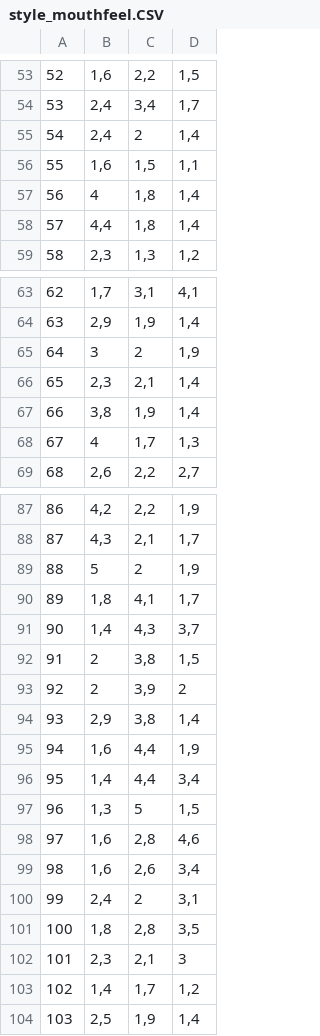
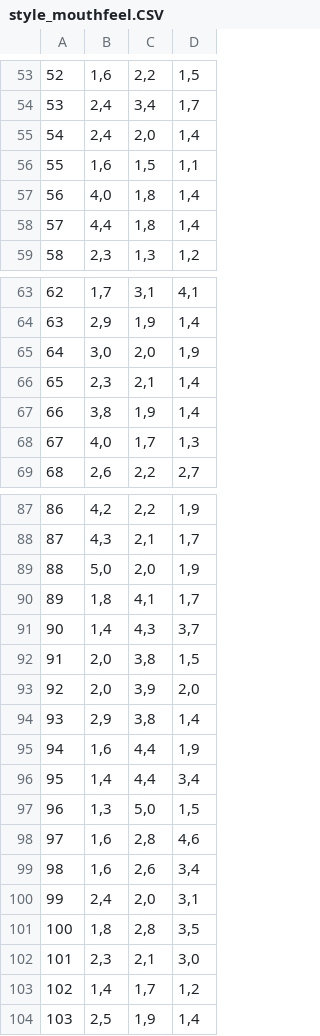
Before and after one commit to molinari135/ICon2023, a CSV file: Prolog/csv/style_mouthfeel.CSV, drawn as a sheet; only a part is shown, gaps mark what is left out; the diff covers the shown part only.

```diff
--- a/Prolog/csv/style_mouthfeel.CSV
+++ b/Prolog/csv/style_mouthfeel.CSV
@@ -54,5 +54,5 @@
 53;2,4;3,4;1,7
-54;2,4;2;1,4
+54;2,4;2,0;1,4
 55;1,6;1,5;1,1
-56;4;1,8;1,4
+56;4,0;1,8;1,4
 57;4,4;1,8;1,4
@@ -64,6 +64,6 @@
 63;2,9;1,9;1,4
-64;3;2;1,9
+64;3,0;2,0;1,9
 65;2,3;2,1;1,4
 66;3,8;1,9;1,4
-67;4;1,7;1,3
+67;4,0;1,7;1,3
 68;2,6;2,2;2,7
@@ -88,7 +88,7 @@
 87;4,3;2,1;1,7
-88;5;2;1,9
+88;5,0;2,0;1,9
 89;1,8;4,1;1,7
 90;1,4;4,3;3,7
-91;2;3,8;1,5
-92;2;3,9;2
+91;2,0;3,8;1,5
+92;2,0;3,9;2,0
 93;2,9;3,8;1,4
@@ -96,8 +96,8 @@
 95;1,4;4,4;3,4
-96;1,3;5;1,5
+96;1,3;5,0;1,5
 97;1,6;2,8;4,6
 98;1,6;2,6;3,4
-99;2,4;2;3,1
+99;2,4;2,0;3,1
 100;1,8;2,8;3,5
-101;2,3;2,1;3
+101;2,3;2,1;3,0
 102;1,4;1,7;1,2
```
Also changed, not shown: 23 edited cells elsewhere in this file, Prolog/csv/style_flavour.CSV, Prolog/csv/style_taste.CSV, 1 other file.
